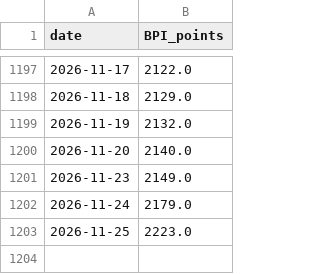
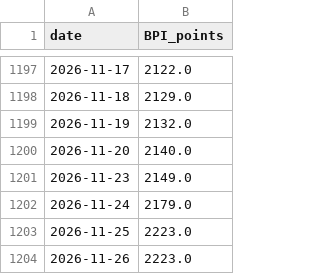
Before and after one commit to zeng16180-sudo/bulk-flow, a CSV file: site/bpi-history.csv, drawn as a sheet; only a part is shown, gaps mark what is left out; the diff names each change by its address in the sheet, - before the commit and + after, or states it on an @@ line.

```diff
--- a/site/bpi-history.csv
+++ b/site/bpi-history.csv
+row 1204: 2026-11-26 | 2223.0
```
Also changed, not shown: site/bci-history.csv, site/bdi-history.csv, 12 other files.
